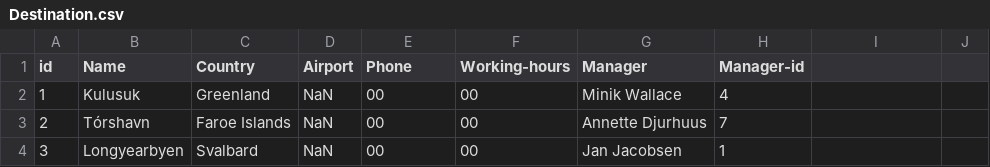
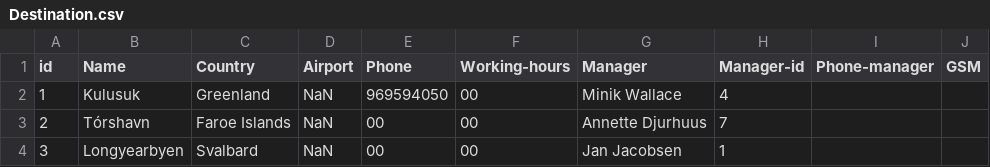
Before and after one commit to lsig/NaNairverkefni, a CSV file: NaN_Program/CSV_Files/Destination.csv, drawn as a sheet.

```diff
--- a/NaN_Program/CSV_Files/Destination.csv
+++ b/NaN_Program/CSV_Files/Destination.csv
@@ -1,3 +1,3 @@
-id,Name,Country,Airport,Phone,Working-hours,Manager,Manager-id
-1,Kulusuk,Greenland,NaN,00,00,Minik Wallace,4
+id,Name,Country,Airport,Phone,Working-hours,Manager,Manager-id,Phone-manager,GSM
+1,Kulusuk,Greenland,NaN,969594050,00,Minik Wallace,4
 2,Tórshavn,Faroe Islands,NaN,00,00,Annette Djurhuus,7
```
Also changed, not shown: 1 other file.
